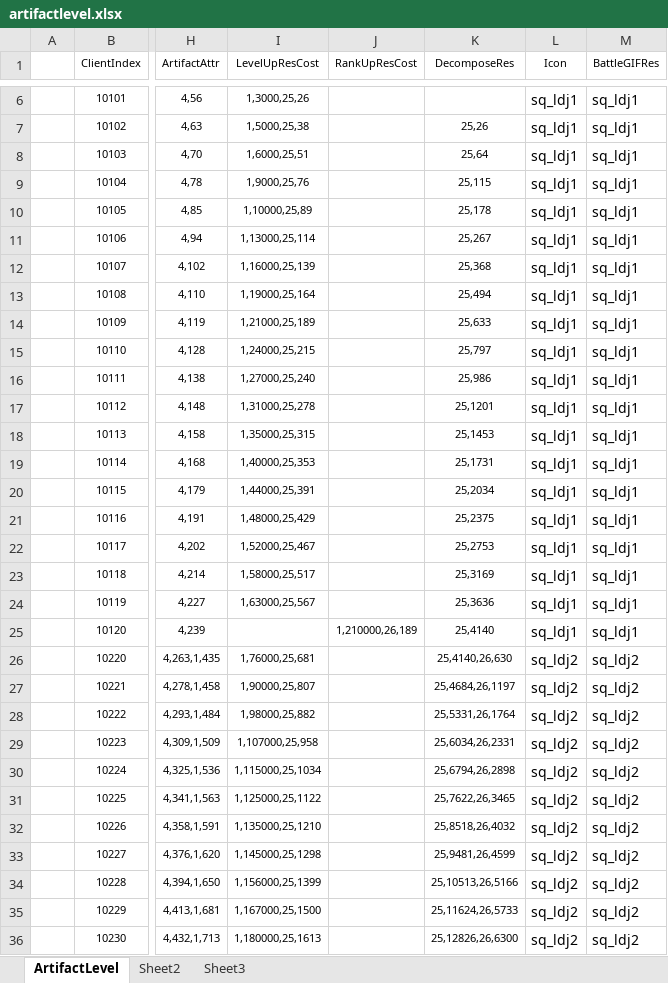
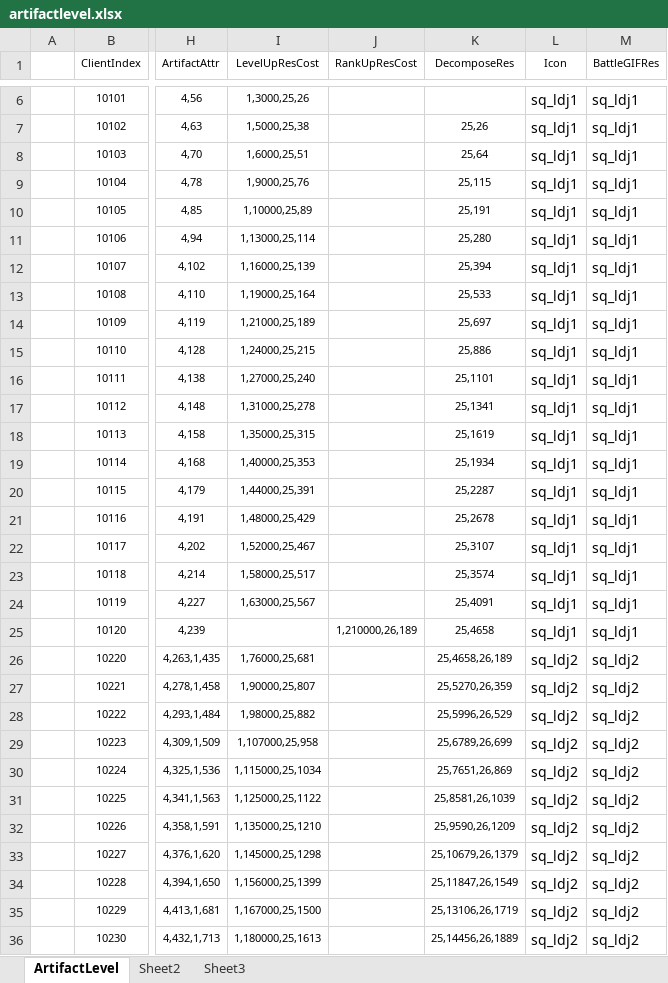
Before and after one commit to jmy1604/ih_server, an Excel workbook: game_excel/artifactlevel.xlsx, sheet ArtifactLevel, drawn as a sheet; only a part is shown, gaps mark what is left out; values as stored, in another font and other column widths than the file's, no borders; the diff covers the shown part only; the diff names each change by its address in the sheet, - before the commit and + after, or states it on an @@ line.

```diff
--- a/game_excel/artifactlevel.xlsx (sheet ArtifactLevel)
+++ b/game_excel/artifactlevel.xlsx (sheet ArtifactLevel)
-K10 (DecomposeRes): 25,178
+K10 (DecomposeRes): 25,191
-K11 (DecomposeRes): 25,267
+K11 (DecomposeRes): 25,280
-K12 (DecomposeRes): 25,368
+K12 (DecomposeRes): 25,394
-K13 (DecomposeRes): 25,494
+K13 (DecomposeRes): 25,533
-K14 (DecomposeRes): 25,633
+K14 (DecomposeRes): 25,697
-K15 (DecomposeRes): 25,797
+K15 (DecomposeRes): 25,886
-K16 (DecomposeRes): 25,986
+K16 (DecomposeRes): 25,1101
-K17 (DecomposeRes): 25,1201
+K17 (DecomposeRes): 25,1341
-K18 (DecomposeRes): 25,1453
+K18 (DecomposeRes): 25,1619
-K19 (DecomposeRes): 25,1731
+K19 (DecomposeRes): 25,1934
-K20 (DecomposeRes): 25,2034
+K20 (DecomposeRes): 25,2287
-K21 (DecomposeRes): 25,2375
+K21 (DecomposeRes): 25,2678
-K22 (DecomposeRes): 25,2753
+K22 (DecomposeRes): 25,3107
-K23 (DecomposeRes): 25,3169
+K23 (DecomposeRes): 25,3574
-K24 (DecomposeRes): 25,3636
+K24 (DecomposeRes): 25,4091
-K25 (DecomposeRes): 25,4140
+K25 (DecomposeRes): 25,4658
-K26 (DecomposeRes): 25,4140,26,630
+K26 (DecomposeRes): 25,4658,26,189
-K27 (DecomposeRes): 25,4684,26,1197
+K27 (DecomposeRes): 25,5270,26,359
-K28 (DecomposeRes): 25,5331,26,1764
+K28 (DecomposeRes): 25,5996,26,529
-K29 (DecomposeRes): 25,6034,26,2331
+K29 (DecomposeRes): 25,6789,26,699
-K30 (DecomposeRes): 25,6794,26,2898
+K30 (DecomposeRes): 25,7651,26,869
-K31 (DecomposeRes): 25,7622,26,3465
+K31 (DecomposeRes): 25,8581,26,1039
-K32 (DecomposeRes): 25,8518,26,4032
+K32 (DecomposeRes): 25,9590,26,1209
-K33 (DecomposeRes): 25,9481,26,4599
+K33 (DecomposeRes): 25,10679,26,1379
-K34 (DecomposeRes): 25,10513,26,5166
+K34 (DecomposeRes): 25,11847,26,1549
-K35 (DecomposeRes): 25,11624,26,5733
+K35 (DecomposeRes): 25,13106,26,1719
-K36 (DecomposeRes): 25,12826,26,6300
+K36 (DecomposeRes): 25,14456,26,1889
```
Also changed, not shown: 763 edited cells elsewhere in this sheet, game_excel/artifactunlock.xlsx, 1 other file.
